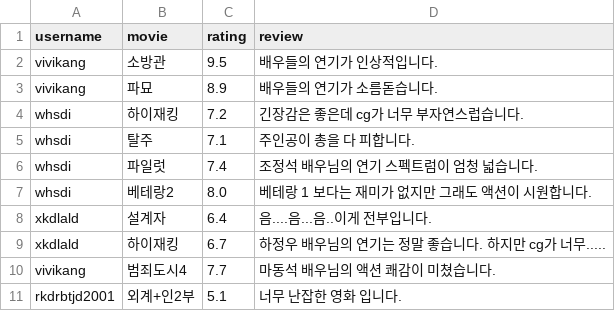
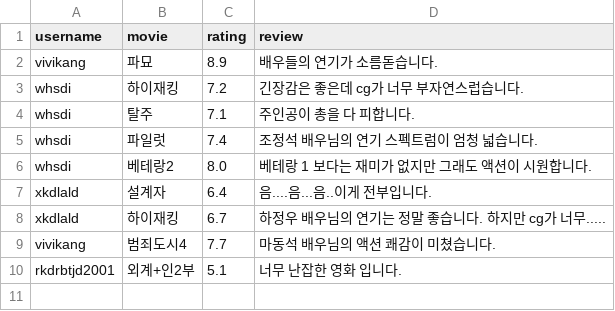
Before and after one commit to rkdrbtjd/movie_site, a CSV file: movie_ratings.csv, drawn as a sheet; the diff names each change by its address in the sheet, - before the commit and + after, or states it on an @@ line.

Commit message:
Update movie_ratings.csv

```diff
--- a/movie_ratings.csv
+++ b/movie_ratings.csv
-row 2: vivikang | 소방관 | 9.5 | 배우들의 연기가 인상적입니다.
```
